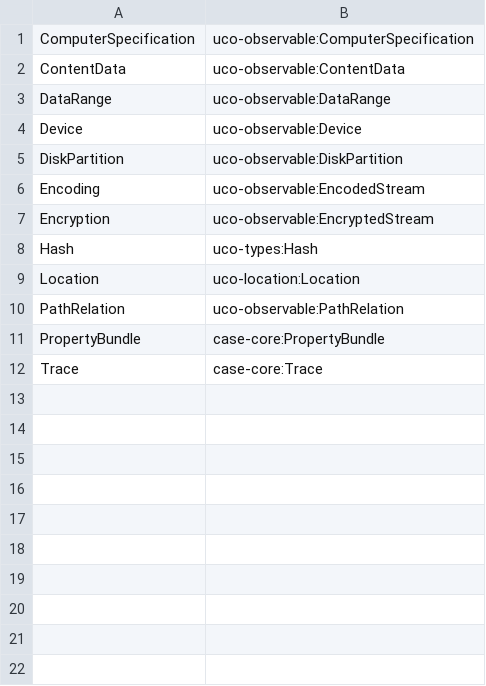
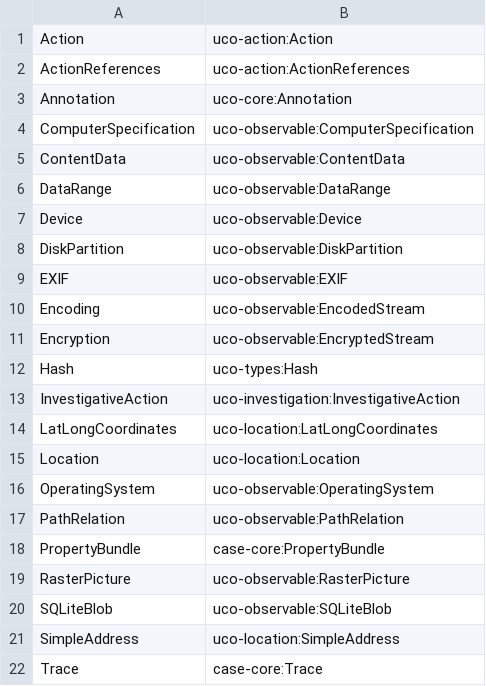
Before and after one commit to casework/CASE, a TSV file: migration/concepts.tsv, drawn as a sheet; the diff names each change by its address in the sheet, - before the commit and + after, or states it on an @@ line.

Commit message:
Migrate concepts, properties, and enumerants in four CASE example files
This patch documents the enumerants translation dictionary as well.

The files were:
* exif_data.json
* file.json
* location.json
* raw_data.json

```diff
--- a/migration/concepts.tsv
+++ b/migration/concepts.tsv
+row 1: Action | uco-action:Action
+row 2: ActionReferences | uco-action:ActionReferences
+row 3: Annotation | uco-core:Annotation
+row 9: EXIF | uco-observable:EXIF
+row 13: InvestigativeAction | uco-investigation:InvestigativeAction
+row 14: LatLongCoordinates | uco-location:LatLongCoordinates
+row 16: OperatingSystem | uco-observable:OperatingSystem
+row 19: RasterPicture | uco-observable:RasterPicture
+row 20: SQLiteBlob | uco-observable:SQLiteBlob
+row 21: SimpleAddress | uco-location:SimpleAddress
```
Also changed, not shown: migration/properties.tsv, 3 other files.
